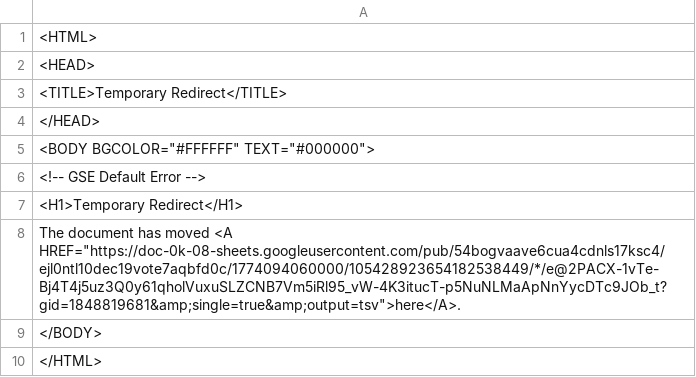
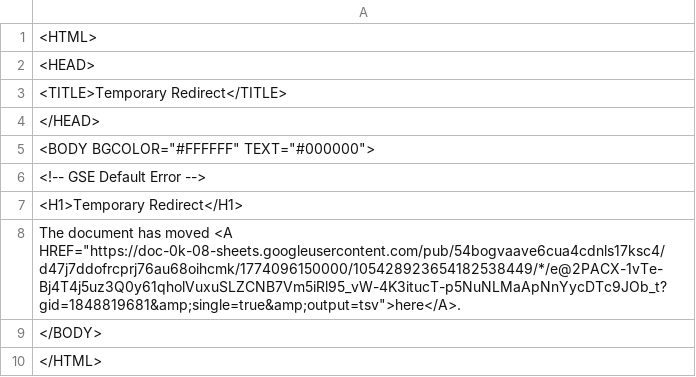
Before and after one commit to bostonshowcal/bostonshowcal, a TSV file: file.tsv, drawn as a sheet.

Commit message:
new date commit

```diff
--- a/file.tsv
+++ b/file.tsv
@@ -7,3 +7,3 @@
 <H1>Temporary Redirect</H1>
-The document has moved <A HREF="https://doc-0k-08-sheets.googleusercontent.com/pub/54bogvaave6cua4cdnls17ksc4/ejl0ntl10dec19vote7aqbfd0c/1774094060000/105428923654182538449/*/e@2PACX-1vTe-Bj4T4j5uz3Q0y61qholVuxuSLZCNB7Vm5iRl95_vW-4K3itucT-p5NuNLMaApNnYycDTc9JOb_t?gid=1848819681&amp;single=true&amp;output=tsv">here</A>.
+The document has moved <A HREF="https://doc-0k-08-sheets.googleusercontent.com/pub/54bogvaave6cua4cdnls17ksc4/d47j7ddofrcprj76au68oihcmk/1774096150000/105428923654182538449/*/e@2PACX-1vTe-Bj4T4j5uz3Q0y61qholVuxuSLZCNB7Vm5iRl95_vW-4K3itucT-p5NuNLMaApNnYycDTc9JOb_t?gid=1848819681&amp;single=true&amp;output=tsv">here</A>.
 </BODY>
```
